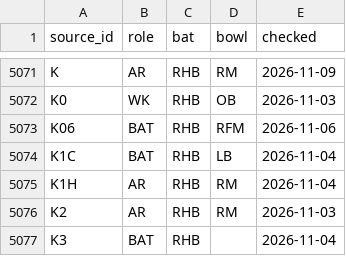
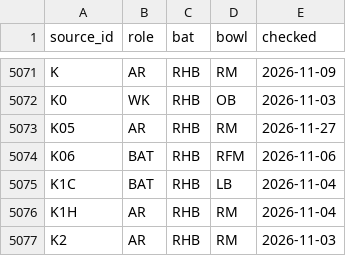
Before and after one commit to dheerajgoel17/cricket-data, a CSV file: data/profiles/profiles.csv, drawn as a sheet; only a part is shown, gaps mark what is left out; the shorter side is filled out with more unchanged rows; the diff names each change by its address in the sheet, - before the commit and + after, or states it on an @@ line.

```diff
--- a/data/profiles/profiles.csv
+++ b/data/profiles/profiles.csv
+row 5073: K05 | AR | RHB | RM | 2026-11-27
```
